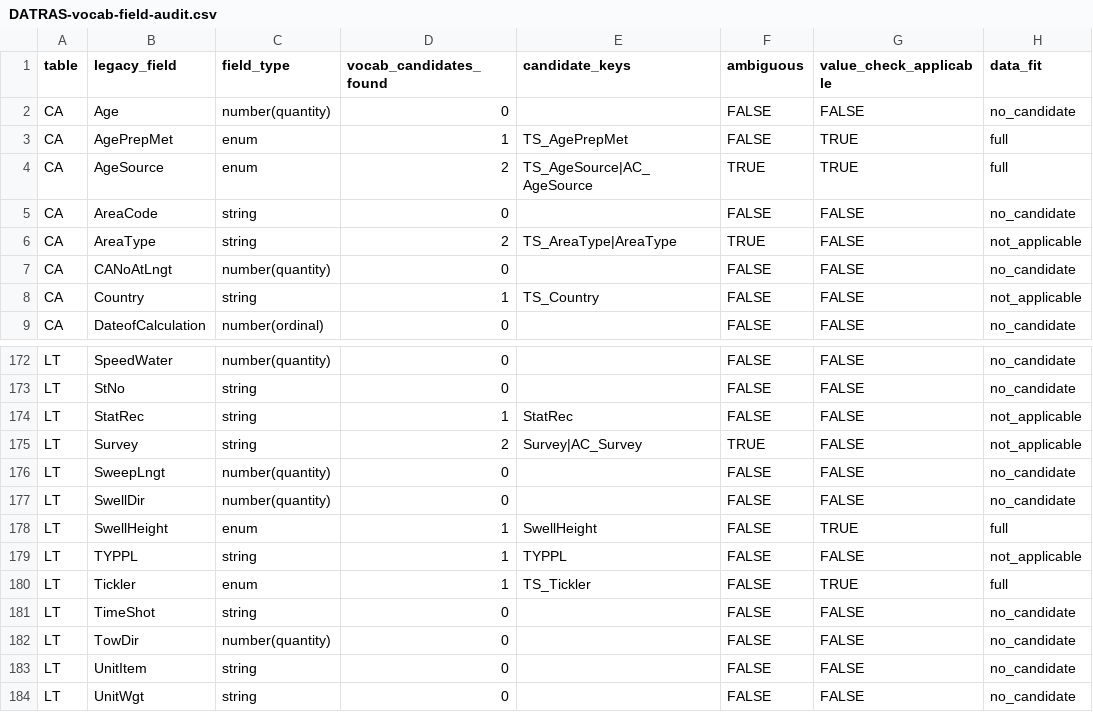
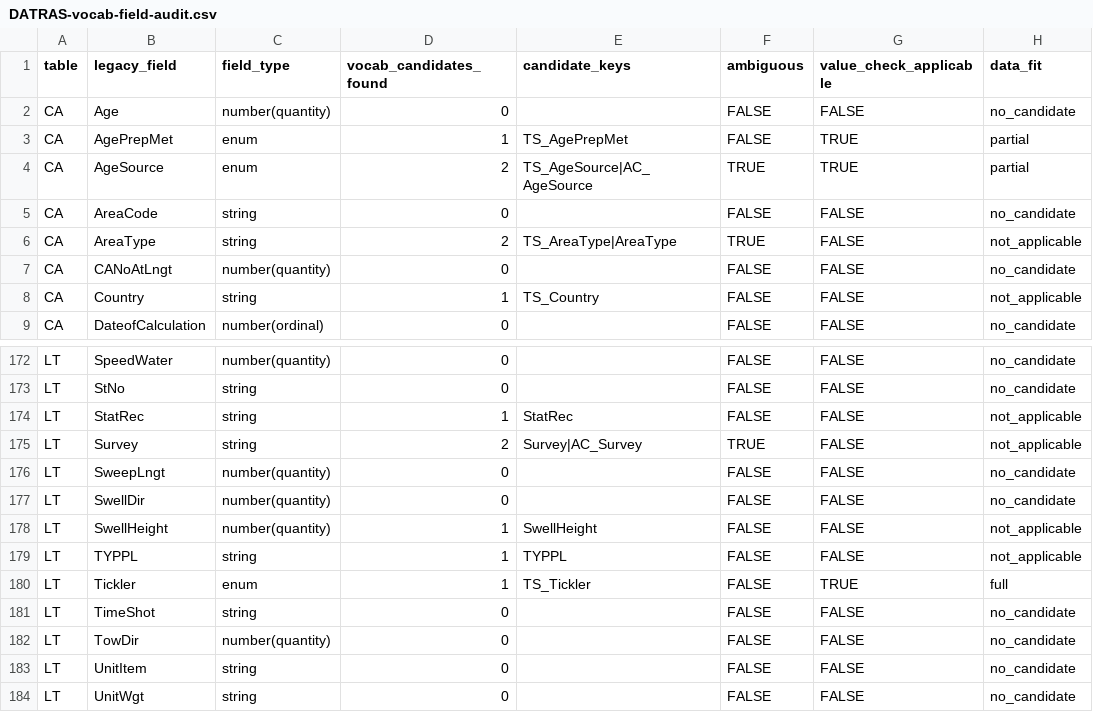
Before and after one commit to einarhjorleifsson/opus, a CSV file: data-raw/DATRAS-vocab-field-audit.csv, drawn as a sheet; only a part is shown, gaps mark what is left out.

```diff
--- a/data-raw/DATRAS-vocab-field-audit.csv
+++ b/data-raw/DATRAS-vocab-field-audit.csv
@@ -2,4 +2,4 @@
 "CA","Age","number(quantity)",0,"",FALSE,FALSE,"no_candidate"
-"CA","AgePrepMet","enum",1,"TS_AgePrepMet",FALSE,TRUE,"full"
-"CA","AgeSource","enum",2,"TS_AgeSource|AC_AgeSource",TRUE,TRUE,"full"
+"CA","AgePrepMet","enum",1,"TS_AgePrepMet",FALSE,TRUE,"partial"
+"CA","AgeSource","enum",2,"TS_AgeSource|AC_AgeSource",TRUE,TRUE,"partial"
 "CA","AreaCode","string",0,"",FALSE,FALSE,"no_candidate"
@@ -177,3 +177,3 @@
 "LT","SwellDir","number(quantity)",0,"",FALSE,FALSE,"no_candidate"
-"LT","SwellHeight","enum",1,"SwellHeight",FALSE,TRUE,"full"
+"LT","SwellHeight","number(quantity)",1,"SwellHeight",FALSE,FALSE,"not_applicable"
 "LT","TYPPL","string",1,"TYPPL",FALSE,FALSE,"not_applicable"
```
Also changed, not shown: 4 other files.
